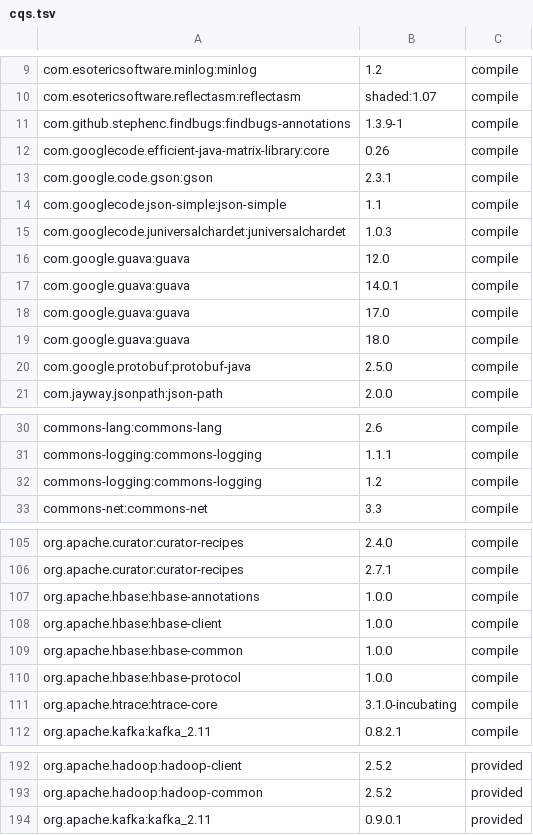
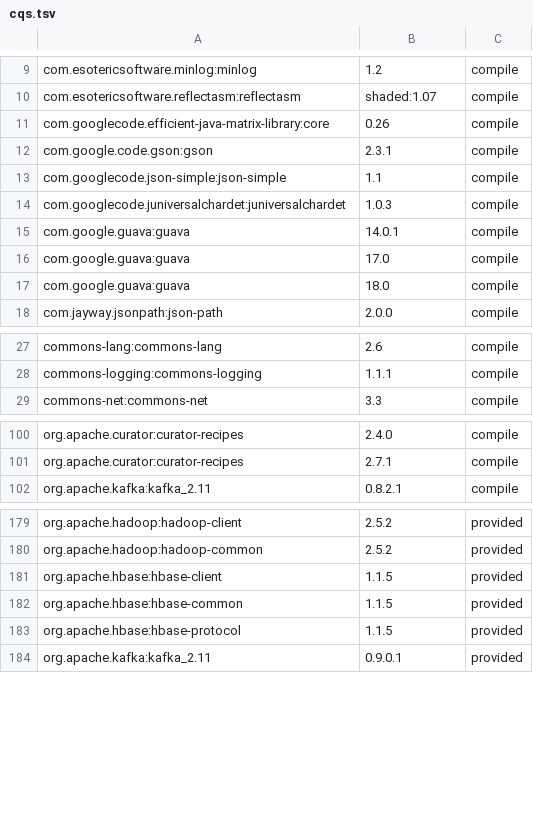
Before and after one commit to locationtech/geomesa, a TSV file: build/cqs.tsv, drawn as a sheet; only a part is shown, gaps mark what is left out; the diff covers the shown part only.

Commit message:
GEOMESA-1230 Moving hbase geoserver plugin into profile
Signed-off-by: Emilio Lahr-Vivaz <elahrvivaz@ccri.com>

```diff
--- a/build/cqs.tsv
+++ b/build/cqs.tsv
@@ -10,3 +10,2 @@ com.esotericsoftware.minlog:minlog	1.2	compile
 com.esotericsoftware.reflectasm:reflectasm	shaded:1.07	compile
-com.github.stephenc.findbugs:findbugs-annotations	1.3.9-1	compile
 com.googlecode.efficient-java-matrix-library:core	0.26	compile
@@ -15,3 +14,2 @@ com.googlecode.json-simple:json-simple	1.1	compile
 com.googlecode.juniversalchardet:juniversalchardet	1.0.3	compile
-com.google.guava:guava	12.0	compile
 com.google.guava:guava	14.0.1	compile
@@ -19,3 +17,2 @@ com.google.guava:guava	17.0	compile
 com.google.guava:guava	18.0	compile
-com.google.protobuf:protobuf-java	2.5.0	compile
 com.jayway.jsonpath:json-path	2.0.0	compile
@@ -31,3 +28,2 @@ commons-lang:commons-lang	2.6	compile
 commons-logging:commons-logging	1.1.1	compile
-commons-logging:commons-logging	1.2	compile
 commons-net:commons-net	3.3	compile
@@ -106,7 +101,2 @@ org.apache.curator:curator-recipes	2.4.0	compile
 org.apache.curator:curator-recipes	2.7.1	compile
-org.apache.hbase:hbase-annotations	1.0.0	compile
-org.apache.hbase:hbase-client	1.0.0	compile
-org.apache.hbase:hbase-common	1.0.0	compile
-org.apache.hbase:hbase-protocol	1.0.0	compile
-org.apache.htrace:htrace-core	3.1.0-incubating	compile
 org.apache.kafka:kafka_2.11	0.8.2.1	compile
@@ -193,2 +180,5 @@ org.apache.hadoop:hadoop-client	2.5.2	provided
 org.apache.hadoop:hadoop-common	2.5.2	provided
+org.apache.hbase:hbase-client	1.1.5	provided
+org.apache.hbase:hbase-common	1.1.5	provided
+org.apache.hbase:hbase-protocol	1.1.5	provided
 org.apache.kafka:kafka_2.11	0.9.0.1	provided
```
Also changed, not shown: 4 removed rows and 1 edited cell elsewhere in this file, 4 other files.
